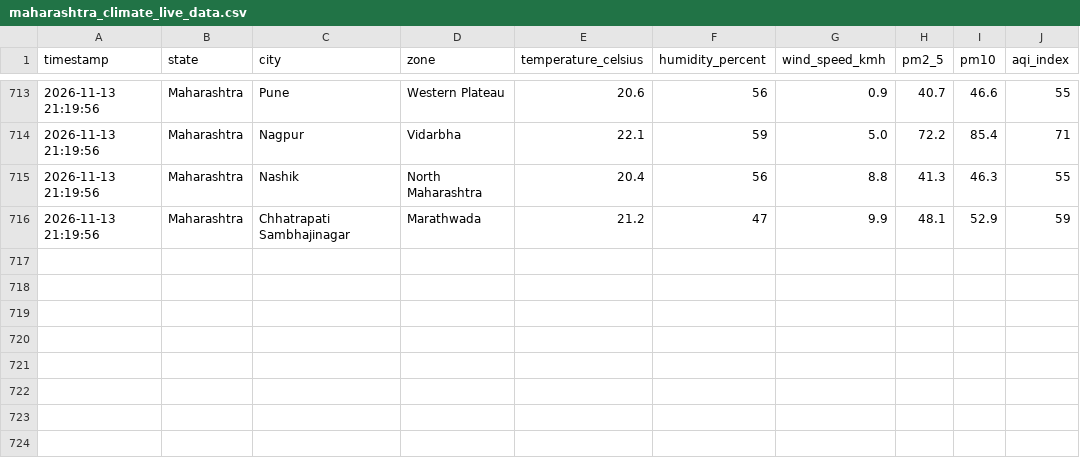
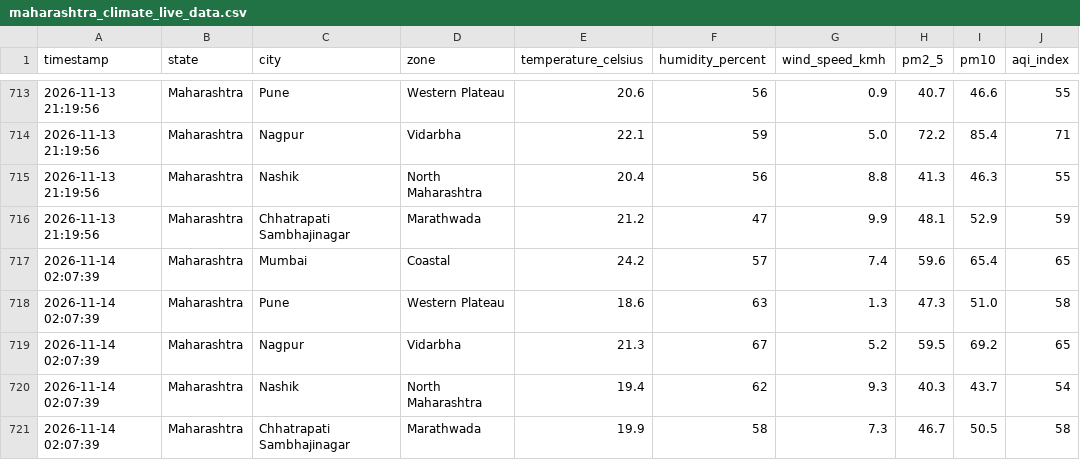
Before and after one commit to sagar00101/LIVE_Climate_Impact_Dashboard, a CSV file: maharashtra_climate_live_data.csv, drawn as a sheet; only a part is shown, gaps mark what is left out.

```diff
--- a/maharashtra_climate_live_data.csv
+++ b/maharashtra_climate_live_data.csv
@@ -716 +716,6 @@ timestamp,state,city,zone,temperature_celsius,humidity_percent,wind_speed_kmh,pm
 2026-11-13 21:19:56,Maharashtra,Chhatrapati Sambhajinagar,Marathwada,21.2,47,9.9,48.1,52.9,59
+2026-11-14 02:07:39,Maharashtra,Mumbai,Coastal,24.2,57,7.4,59.6,65.4,65
+2026-11-14 02:07:39,Maharashtra,Pune,Western Plateau,18.6,63,1.3,47.3,51.0,58
+2026-11-14 02:07:39,Maharashtra,Nagpur,Vidarbha,21.3,67,5.2,59.5,69.2,65
+2026-11-14 02:07:39,Maharashtra,Nashik,North Maharashtra,19.4,62,9.3,40.3,43.7,54
+2026-11-14 02:07:39,Maharashtra,Chhatrapati Sambhajinagar,Marathwada,19.9,58,7.3,46.7,50.5,58
```
